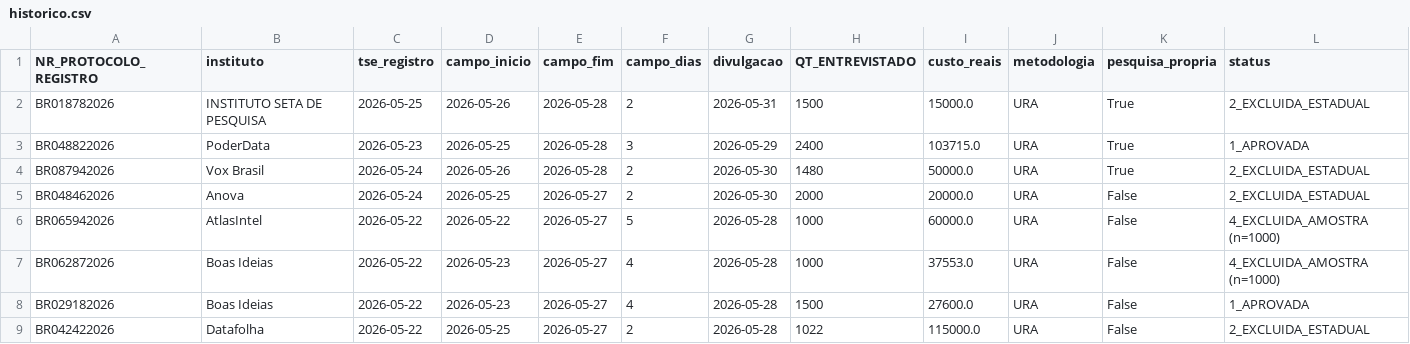
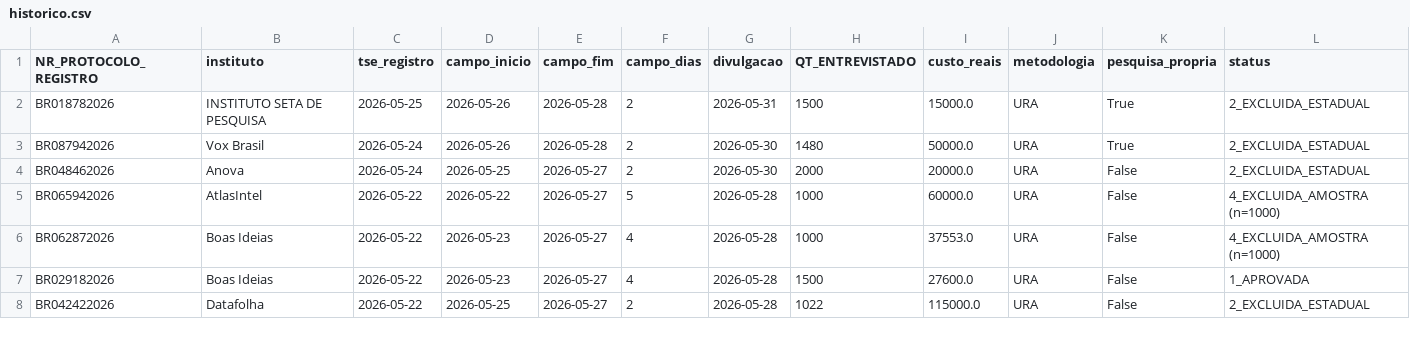
Before and after one commit to anac82/monitor-tse, a CSV file: data/historico.csv, drawn as a sheet; only a part is shown; rows hold the shown columns only; the diff names each change by its address in the sheet, - before the commit and + after, or states it on an @@ line.

Commit message:
Update historico.csv

```diff
--- a/data/historico.csv
+++ b/data/historico.csv
-row 3: BR048822026 | PoderData | 2026-05-23 | 2026-05-25 | 2026-05-28 | 3 | 2026-05-29 | 2400 | 103715.0 | URA | True | 1_APROVADA
```
